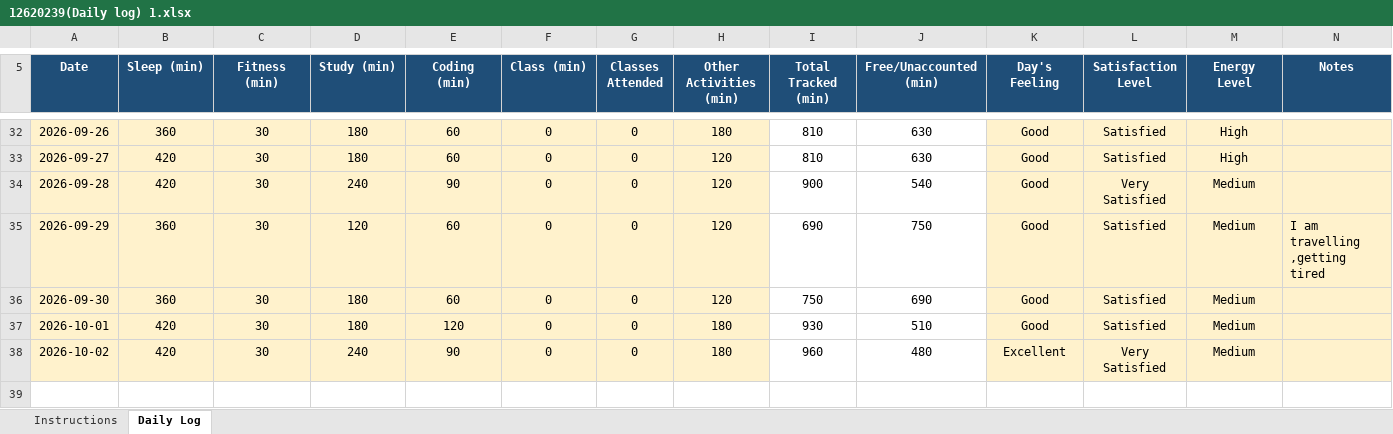
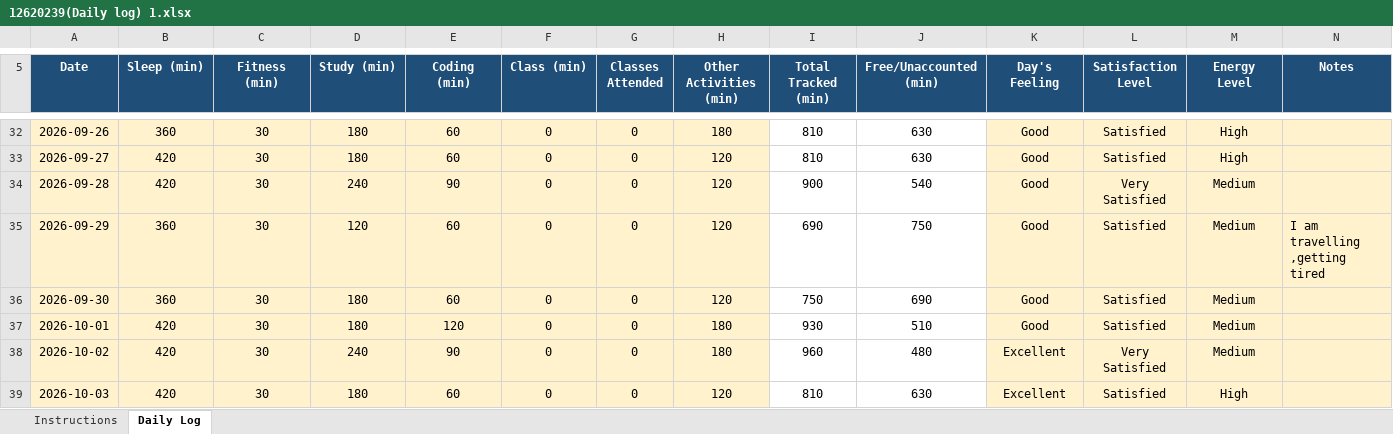
Before and after one commit to abhishek7780/CAP776, an Excel workbook: 12620239(Daily log) 1.xlsx, sheet Daily Log, drawn as a sheet; only a part is shown, gaps mark what is left out; values as stored, in another font and other column widths than the file's, no borders; conditional formats not drawn; the diff names each change by its address in the sheet, - before the commit and + after, or states it on an @@ line.

Commit message:
daily activity

```diff
--- a/12620239(Daily log) 1.xlsx (sheet Daily Log)
+++ b/12620239(Daily log) 1.xlsx (sheet Daily Log)
+row 39: 2026-10-03 | 420 | 30 | 180 | 60 | 0 | 0 | 120 | 810 | 630 | Excellent | Satisfied | High
```
